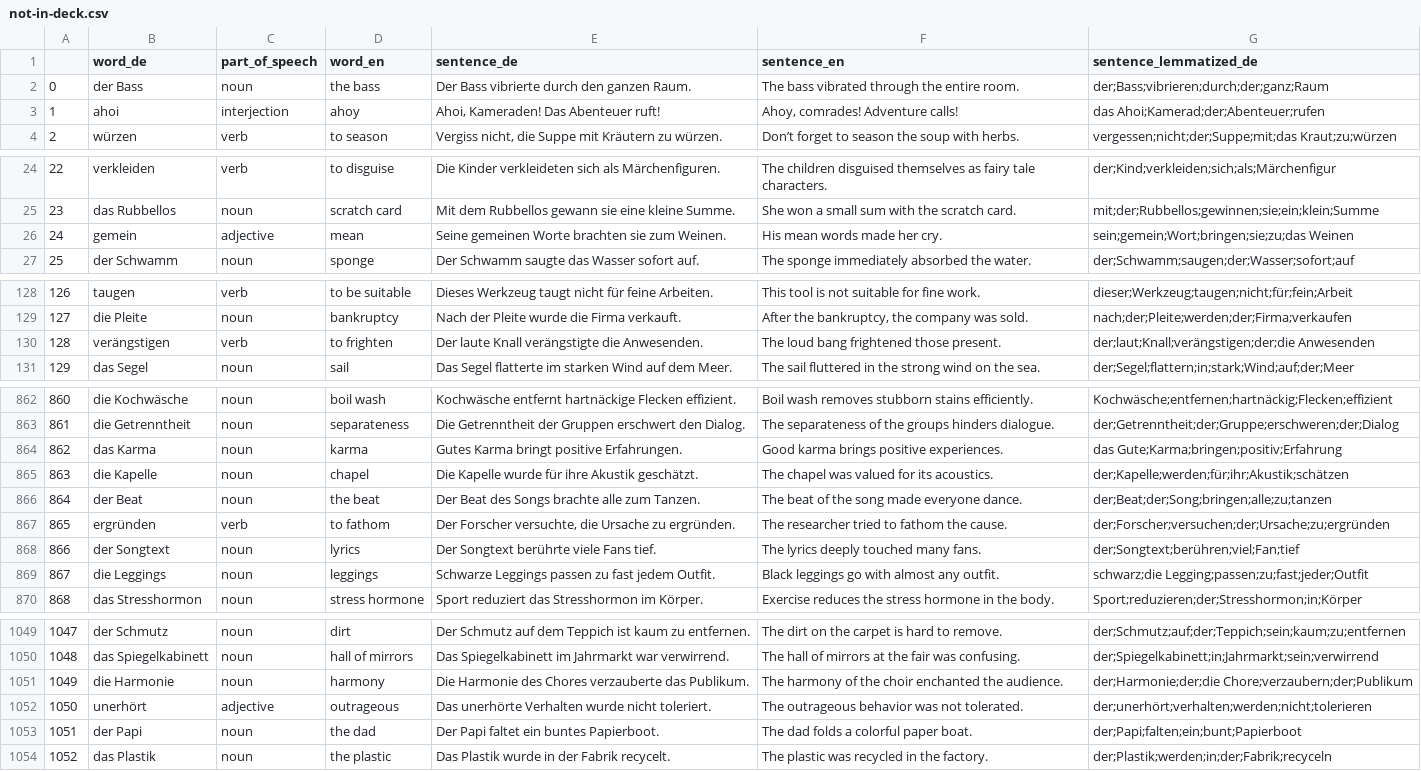
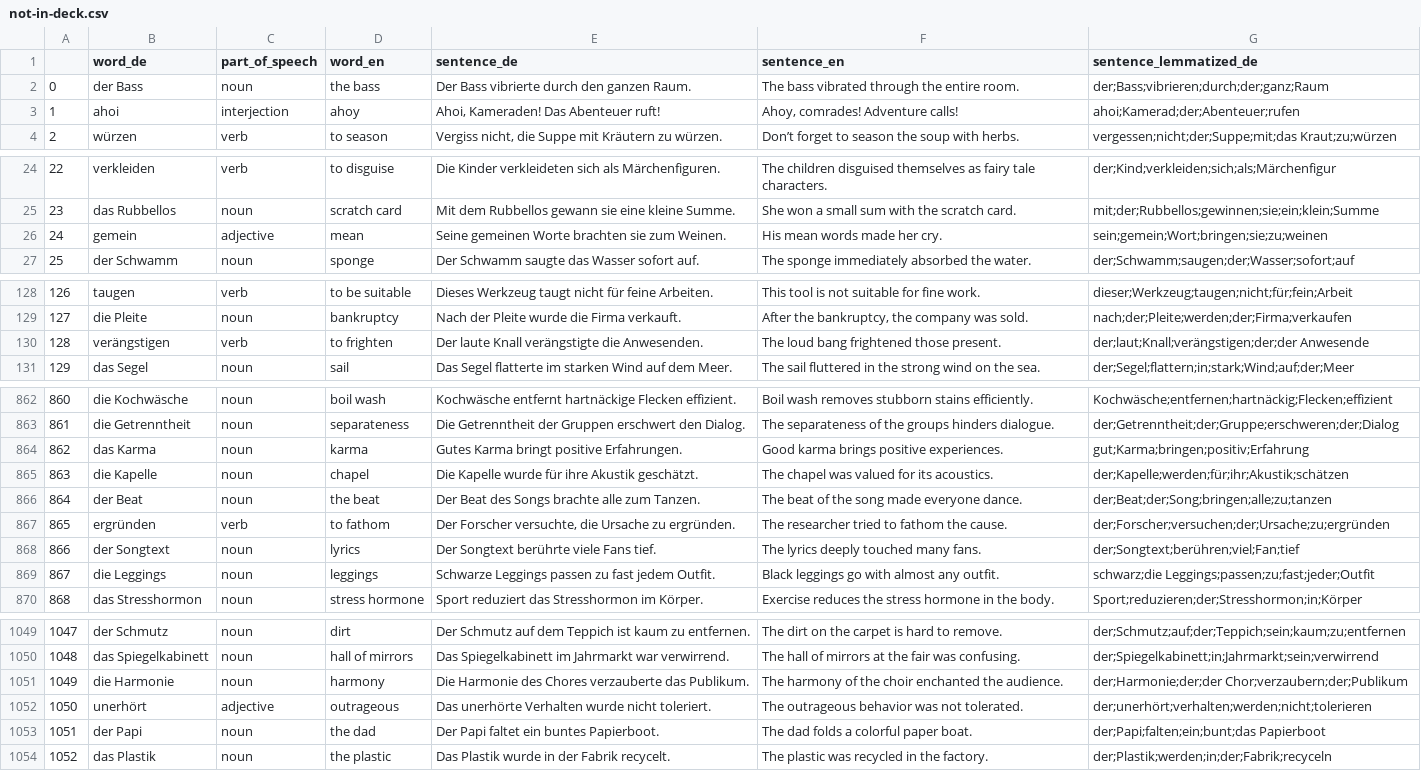
Before and after one commit to deemp/anki-decks, a CSV file: custom/de/data/not-in-deck.csv, drawn as a sheet; only a part is shown, gaps mark what is left out; the diff covers the shown part only.

Commit message:
fix(custom-de): more lemmas

```diff
--- a/custom/de/data/not-in-deck.csv
+++ b/custom/de/data/not-in-deck.csv
@@ -2,3 +2,3 @@
 0|der Bass|noun|the bass|Der Bass vibrierte durch den ganzen Raum.|The bass vibrated through the entire room.|der;Bass;vibrieren;durch;der;ganz;Raum
-1|ahoi|interjection|ahoy|Ahoi, Kameraden! Das Abenteuer ruft!|Ahoy, comrades! Adventure calls!|das Ahoi;Kamerad;der;Abenteuer;rufen
+1|ahoi|interjection|ahoy|Ahoi, Kameraden! Das Abenteuer ruft!|Ahoy, comrades! Adventure calls!|ahoi;Kamerad;der;Abenteuer;rufen
 2|würzen|verb|to season|Vergiss nicht, die Suppe mit Kräutern zu würzen.|Don’t forget to season the soup with herbs.|vergessen;nicht;der;Suppe;mit;das Kraut;zu;würzen
@@ -25,3 +25,3 @@
 23|das Rubbellos|noun|scratch card|Mit dem Rubbellos gewann sie eine kleine Summe.|She won a small sum with the scratch card.|mit;der;Rubbellos;gewinnen;sie;ein;klein;Summe
-24|gemein|adjective|mean|Seine gemeinen Worte brachten sie zum Weinen.|His mean words made her cry.|sein;gemein;Wort;bringen;sie;zu;das Weinen
+24|gemein|adjective|mean|Seine gemeinen Worte brachten sie zum Weinen.|His mean words made her cry.|sein;gemein;Wort;bringen;sie;zu;weinen
 25|der Schwamm|noun|sponge|Der Schwamm saugte das Wasser sofort auf.|The sponge immediately absorbed the water.|der;Schwamm;saugen;der;Wasser;sofort;auf
@@ -129,3 +129,3 @@
 127|die Pleite|noun|bankruptcy|Nach der Pleite wurde die Firma verkauft.|After the bankruptcy, the company was sold.|nach;der;Pleite;werden;der;Firma;verkaufen
-128|verängstigen|verb|to frighten|Der laute Knall verängstigte die Anwesenden.|The loud bang frightened those present.|der;laut;Knall;verängstigen;der;die Anwesenden
+128|verängstigen|verb|to frighten|Der laute Knall verängstigte die Anwesenden.|The loud bang frightened those present.|der;laut;Knall;verängstigen;der;der Anwesende
 129|das Segel|noun|sail|Das Segel flatterte im starken Wind auf dem Meer.|The sail fluttered in the strong wind on the sea.|der;Segel;flattern;in;stark;Wind;auf;der;Meer
@@ -863,3 +863,3 @@
 861|die Getrenntheit|noun|separateness|Die Getrenntheit der Gruppen erschwert den Dialog.|The separateness of the groups hinders dialogue.|der;Getrenntheit;der;Gruppe;erschweren;der;Dialog
-862|das Karma|noun|karma|Gutes Karma bringt positive Erfahrungen.|Good karma brings positive experiences.|das Gute;Karma;bringen;positiv;Erfahrung
+862|das Karma|noun|karma|Gutes Karma bringt positive Erfahrungen.|Good karma brings positive experiences.|gut;Karma;bringen;positiv;Erfahrung
 863|die Kapelle|noun|chapel|Die Kapelle wurde für ihre Akustik geschätzt.|The chapel was valued for its acoustics.|der;Kapelle;werden;für;ihr;Akustik;schätzen
@@ -868,3 +868,3 @@
 866|der Songtext|noun|lyrics|Der Songtext berührte viele Fans tief.|The lyrics deeply touched many fans.|der;Songtext;berühren;viel;Fan;tief
-867|die Leggings|noun|leggings|Schwarze Leggings passen zu fast jedem Outfit.|Black leggings go with almost any outfit.|schwarz;die Legging;passen;zu;fast;jeder;Outfit
+867|die Leggings|noun|leggings|Schwarze Leggings passen zu fast jedem Outfit.|Black leggings go with almost any outfit.|schwarz;die Leggings;passen;zu;fast;jeder;Outfit
 868|das Stresshormon|noun|stress hormone|Sport reduziert das Stresshormon im Körper.|Exercise reduces the stress hormone in the body.|Sport;reduzieren;der;Stresshormon;in;Körper
@@ -1050,5 +1050,5 @@
 1048|das Spiegelkabinett|noun|hall of mirrors|Das Spiegelkabinett im Jahrmarkt war verwirrend.|The hall of mirrors at the fair was confusing.|der;Spiegelkabinett;in;Jahrmarkt;sein;verwirrend
-1049|die Harmonie|noun|harmony|Die Harmonie des Chores verzauberte das Publikum.|The harmony of the choir enchanted the audience.|der;Harmonie;der;die Chore;verzaubern;der;Publikum
+1049|die Harmonie|noun|harmony|Die Harmonie des Chores verzauberte das Publikum.|The harmony of the choir enchanted the audience.|der;Harmonie;der;der Chor;verzaubern;der;Publikum
 1050|unerhört|adjective|outrageous|Das unerhörte Verhalten wurde nicht toleriert.|The outrageous behavior was not tolerated.|der;unerhört;verhalten;werden;nicht;tolerieren
-1051|der Papi|noun|the dad|Der Papi faltet ein buntes Papierboot.|The dad folds a colorful paper boat.|der;Papi;falten;ein;bunt;Papierboot
+1051|der Papi|noun|the dad|Der Papi faltet ein buntes Papierboot.|The dad folds a colorful paper boat.|der;Papi;falten;ein;bunt;das Papierboot
 1052|das Plastik|noun|the plastic|Das Plastik wurde in der Fabrik recycelt.|The plastic was recycled in the factory.|der;Plastik;werden;in;der;Fabrik;recyceln
```
Also changed, not shown: 5 edited cells elsewhere in this file.
